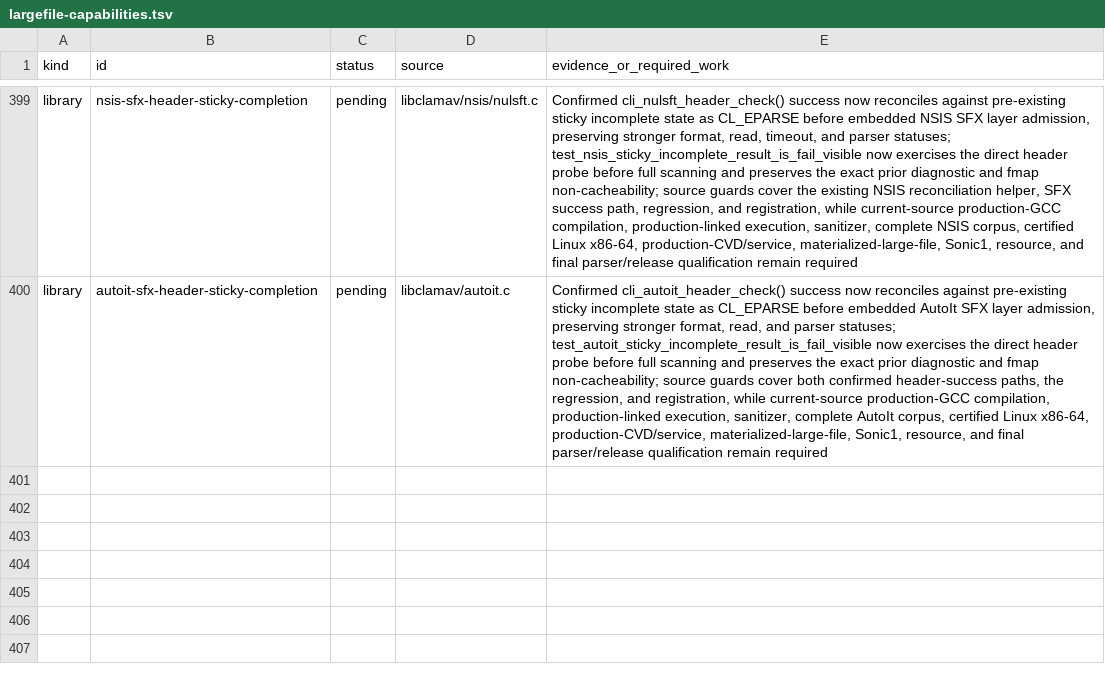
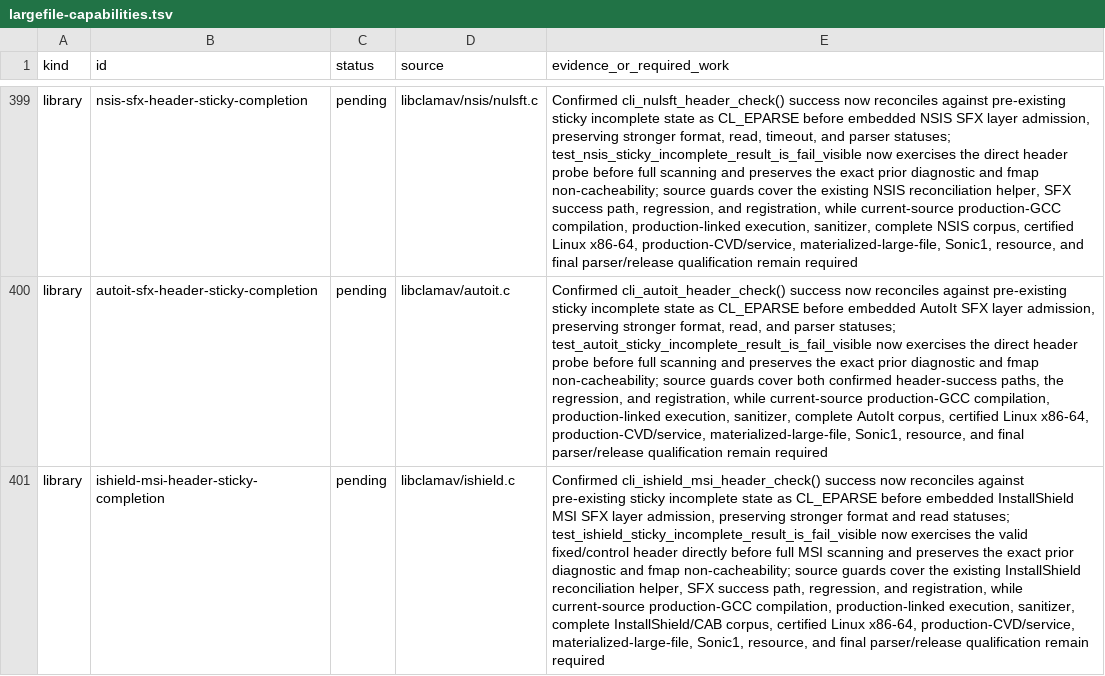
Before and after one commit to NeonGameStudios/ClamAV-32gb, a TSV file: docs/largefile-capabilities.tsv, drawn as a sheet; only a part is shown, gaps mark what is left out; the diff names each change by its address in the sheet, - before the commit and + after, or states it on an @@ line.

Commit message:
Make InstallShield SFX admission fail visible

```diff
--- a/docs/largefile-capabilities.tsv
+++ b/docs/largefile-capabilities.tsv
+row 401: library | ishield-msi-header-sticky-completion | pending | libclamav/ishield.c | Confirmed cli_ishield_msi_header_check() success now reconciles against pre-existing sticky incomplete state as CL_EPARSE before embedded InstallShield MSI SFX layer admission, preserving stronger format and read statuses; test_ishield_sticky_incomplete_result_is_fail_visible now exercises the valid fixed/control header directly before full MSI scanning and preserves the exact prior diagnostic and fmap non-cacheability; source guards cover the existing InstallShield reconciliation helper, SFX success path, regression, and registration, while current-source production-GCC compilation, production-linked execution, sanitizer, complete InstallShield/CAB corpus, certified Linux x86-64, production-CVD/service, materialized-large-file, Sonic1, resource, and final parser/release qualification remain required
```
Also changed, not shown: 7 other files.
